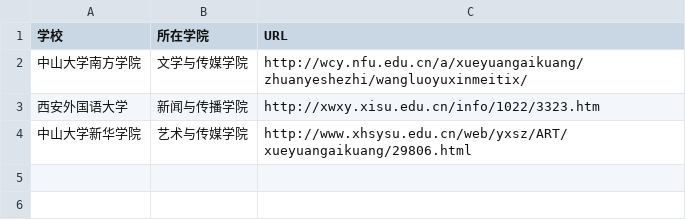
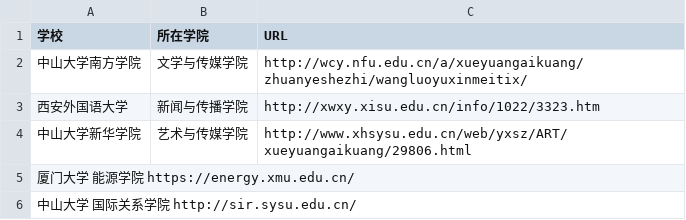
Before and after one commit to WuxueNewmedia/list_newmedia_undergraduate_CN, a TSV file: list.tsv, drawn as a sheet; the diff names each change by its address in the sheet, - before the commit and + after, or states it on an @@ line.

Commit message:
120902
120902

```diff
--- a/list.tsv
+++ b/list.tsv
+row 5: 厦门大学 能源学院 https://energy.xmu.edu.cn/
+row 6: 中山大学 国际关系学院 http://sir.sysu.edu.cn/
```
